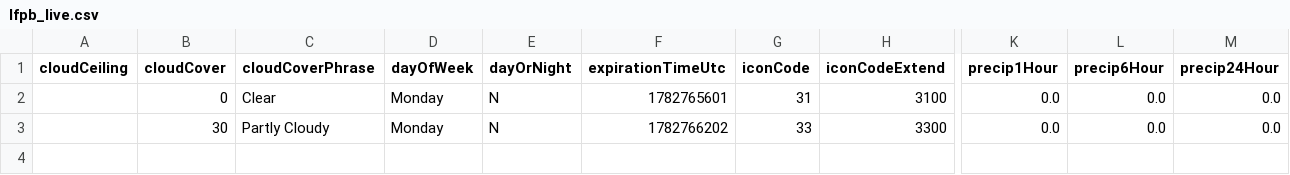
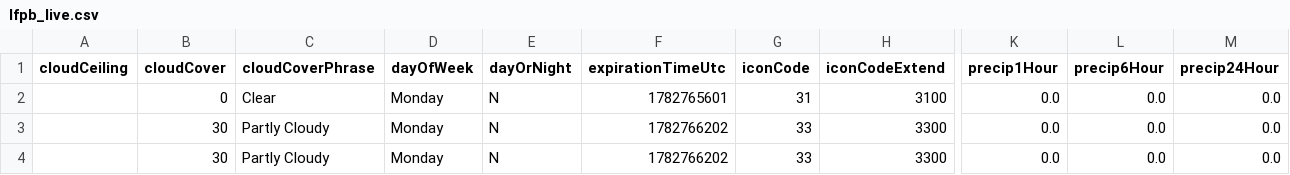
Before and after one commit to JJ-afk974/Test, a CSV file: lfpb_live.csv, drawn as a sheet; only a part is shown, gaps mark what is left out; rows hold the shown columns only; the diff names each change by its address in the sheet, - before the commit and + after, or states it on an @@ line.

```diff
--- a/lfpb_live.csv
+++ b/lfpb_live.csv
+row 4:  | 30 | Partly Cloudy | Monday | N | 1782766202 | 33 | 3300 | 0.0 | 0.0 | 0.0
```
